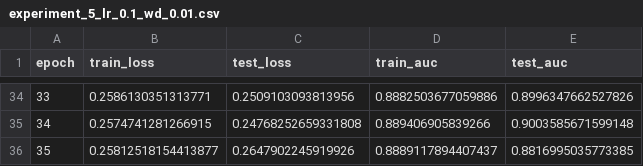
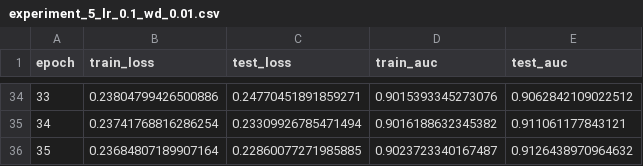
Before and after one commit to getpills/dl_hw1, a CSV file: experiment_5_lr_0.1_wd_0.01.csv, drawn as a sheet; only a part is shown, gaps mark what is left out; the diff covers the shown part only.

```diff
--- a/experiment_5_lr_0.1_wd_0.01.csv
+++ b/experiment_5_lr_0.1_wd_0.01.csv
@@ -34,3 +34,3 @@ epoch,train_loss,test_loss,train_auc,test_auc
-33,0.2586130351313771,0.2509103093813956,0.8882503677059886,0.8996347662527826
-34,0.2574741281266915,0.24768252659331808,0.889406905839266,0.9003585671599148
-35,0.25812518154413877,0.2647902245919926,0.8889117894407437,0.8816995035773385
+33,0.23804799426500886,0.24770451891859271,0.9015393345273076,0.9062842109022512
+34,0.23741768816286254,0.23309926785471494,0.9016188632345382,0.911061177843121
+35,0.23684807189907164,0.22860077271985885,0.9023723340167487,0.9126438970964632
```
Also changed, not shown: 128 edited cells elsewhere in this file, experiment_1.csv, experiment_3.csv, 38 other files.
